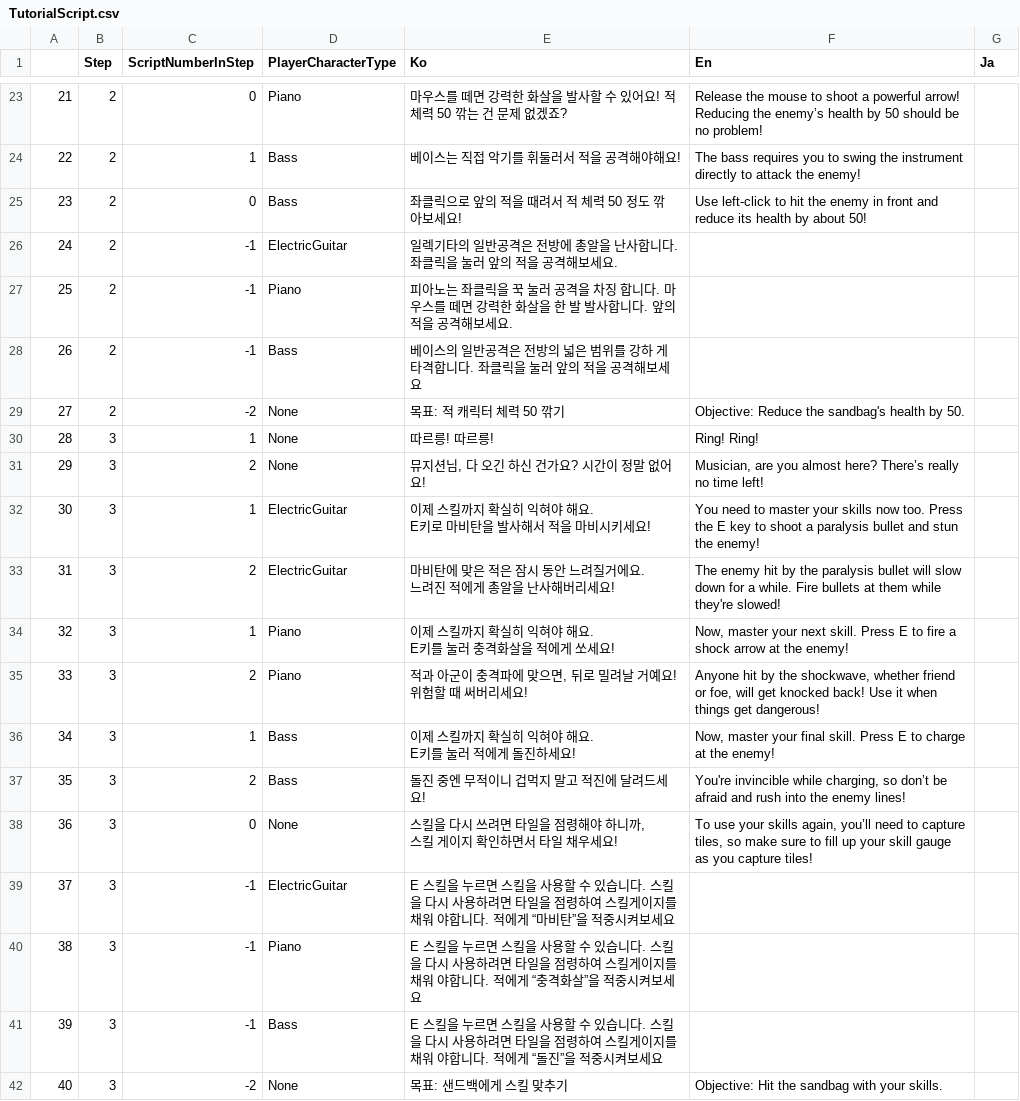
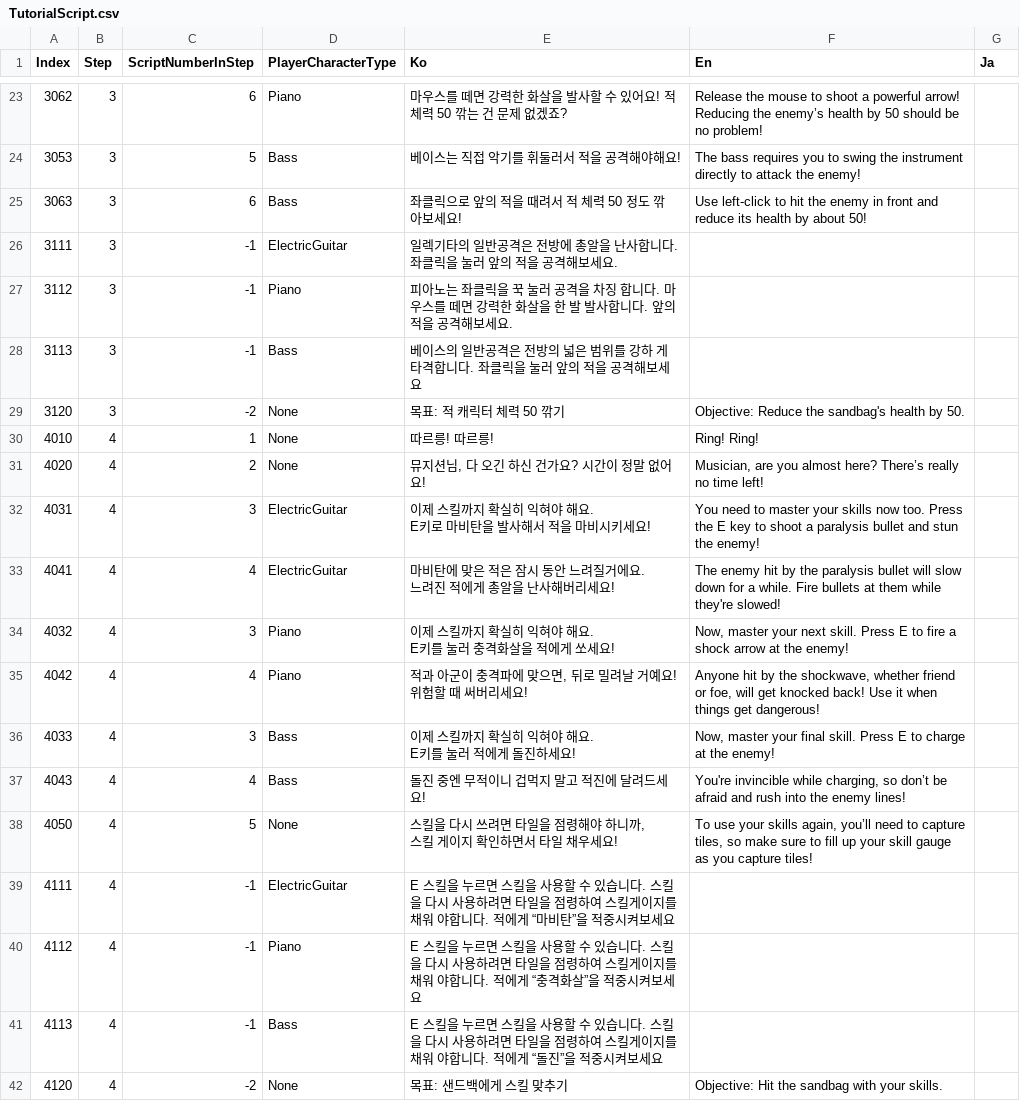
Before and after one commit to CK24-Surround/stereomix, a CSV file: StereoMix/DataTable/TutorialScript.csv, drawn as a sheet; only a part is shown, gaps mark what is left out; the diff covers the shown part only.

```diff
--- a/StereoMix/DataTable/TutorialScript.csv
+++ b/StereoMix/DataTable/TutorialScript.csv
@@ -1 +1 @@
-,Step,ScriptNumberInStep,PlayerCharacterType,Ko,En,Ja
+Index,Step,ScriptNumberInStep,PlayerCharacterType,Ko,En,Ja
@@ -26,27 +26,27 @@
-21,2,0,Piano,마우스를 떼면 강력한 화살을 발사할 수 있어요! 적 체력 50 깎는 건 문제 없겠죠?,Release the mouse to shoot a powerful arrow! Reducing the enemy’s health by 50 should be no problem!,
-22,2,1,Bass,베이스는 직접 악기를 휘둘러서 적을 공격해야해요!,The bass requires you to swing the instrument directly to attack the enemy!,
-23,2,0,Bass,좌클릭으로 앞의 적을 때려서 적 체력 50 정도 깎아보세요!,Use left-click to hit the enemy in front and reduce its health by about 50!,
-24,2,-1,ElectricGuitar,일렉기타의 일반공격은 전방에 총알을 난사합니다. 좌클릭을 눌러 앞의 적을 공격해보세요.,,
-25,2,-1,Piano,피아노는 좌클릭을 꾹 눌러 공격을 차징 합니다. 마우스를 떼면 강력한 화살을 한 발 발사합니다. 앞의 적을 공격해보세요.,,
-26,2,-1,Bass,베이스의 일반공격은 전방의 넓은 범위를 강하 게 타격합니다. 좌클릭을 눌러 앞의 적을 공격해보세요,,
-27,2,-2,None,"목표: 적 캐릭터 체력 50 깎기
-",Objective: Reduce the sandbag's health by 50.,
-28,3,1,None,따르릉! 따르릉!,Ring! Ring!,
-29,3,2,None,"뮤지션님, 다 오긴 하신 건가요? 시간이 정말 없어요!","Musician, are you almost here? There’s really no time left!",
-30,3,1,ElectricGuitar,"이제 스킬까지 확실히 익혀야 해요.
-E키로 마비탄을 발사해서 적을 마비시키세요!",You need to master your skills now too. Press the E key to shoot a paralysis bullet and stun the enemy!,
-31,3,2,ElectricGuitar,"마비탄에 맞은 적은 잠시 동안 느려질거에요.
-느려진 적에게 총알을 난사해버리세요!",The enemy hit by the paralysis bullet will slow down for a while. Fire bullets at them while they're slowed!,
-32,3,1,Piano,"이제 스킬까지 확실히 익혀야 해요.
-E키를 눌러 충격화살을 적에게 쏘세요! ","Now, master your next skill. Press E to fire a shock arrow at the enemy!",
-33,3,2,Piano,"적과 아군이 충격파에 맞으면, 뒤로 밀려날 거예요!
-위험할 때 써버리세요!","Anyone hit by the shockwave, whether friend or foe, will get knocked back! Use it when things get dangerous!",
-34,3,1,Bass,"이제 스킬까지 확실히 익혀야 해요.
-E키를 눌러 적에게 돌진하세요!","Now, master your final skill. Press E to charge at the enemy!",
-35,3,2,Bass,돌진 중엔 무적이니 겁먹지 말고 적진에 달려드세요!,"You're invincible while charging, so don’t be afraid and rush into the enemy lines!",
-36,3,0,None,"스킬을 다시 쓰려면 타일을 점령해야 하니까,
-스킬 게이지 확인하면서 타일 채우세요!","To use your skills again, you’ll need to capture tiles, so make sure to fill up your skill gauge as you capture tiles!",
-37,3,-1,ElectricGuitar,E 스킬을 누르면 스킬을 사용할 수 있습니다. 스킬을 다시 사용하려면 타일을 점령하여 스킬게이지를 채워 야합니다. 적에게 “마비탄”을 적중시켜보세요,,
-38,3,-1,Piano,E 스킬을 누르면 스킬을 사용할 수 있습니다. 스킬을 다시 사용하려면 타일을 점령하여 스킬게이지를 채워 야합니다. 적에게 “충격화살”을 적중시켜보세요,,
-39,3,-1,Bass,E 스킬을 누르면 스킬을 사용할 수 있습니다. 스킬을 다시 사용하려면 타일을 점령하여 스킬게이지를 채워 야합니다. 적에게 “돌진”을 적중시켜보세요,,
-40,3,-2,None,목표: 샌드백에게 스킬 맞추기,Objective: Hit the sandbag with your skills.,
+3062,3,6,Piano,마우스를 떼면 강력한 화살을 발사할 수 있어요! 적 체력 50 깎는 건 문제 없겠죠?,Release the mouse to shoot a powerful arrow! Reducing the enemy’s health by 50 should be no problem!,
+3053,3,5,Bass,베이스는 직접 악기를 휘둘러서 적을 공격해야해요!,The bass requires you to swing the instrument directly to attack the enemy!,
+3063,3,6,Bass,좌클릭으로 앞의 적을 때려서 적 체력 50 정도 깎아보세요!,Use left-click to hit the enemy in front and reduce its health by about 50!,
+3111,3,-1,ElectricGuitar,일렉기타의 일반공격은 전방에 총알을 난사합니다. 좌클릭을 눌러 앞의 적을 공격해보세요.,,
+3112,3,-1,Piano,피아노는 좌클릭을 꾹 눌러 공격을 차징 합니다. 마우스를 떼면 강력한 화살을 한 발 발사합니다. 앞의 적을 공격해보세요.,,
+3113,3,-1,Bass,베이스의 일반공격은 전방의 넓은 범위를 강하 게 타격합니다. 좌클릭을 눌러 앞의 적을 공격해보세요,,
+3120,3,-2,None,"목표: 적 캐릭터 체력 50 깎기
+",Objective: Reduce the sandbag's health by 50.,
+4010,4,1,None,따르릉! 따르릉!,Ring! Ring!,
+4020,4,2,None,"뮤지션님, 다 오긴 하신 건가요? 시간이 정말 없어요!","Musician, are you almost here? There’s really no time left!",
+4031,4,3,ElectricGuitar,"이제 스킬까지 확실히 익혀야 해요.
+E키로 마비탄을 발사해서 적을 마비시키세요!",You need to master your skills now too. Press the E key to shoot a paralysis bullet and stun the enemy!,
+4041,4,4,ElectricGuitar,"마비탄에 맞은 적은 잠시 동안 느려질거에요.
+느려진 적에게 총알을 난사해버리세요!",The enemy hit by the paralysis bullet will slow down for a while. Fire bullets at them while they're slowed!,
+4032,4,3,Piano,"이제 스킬까지 확실히 익혀야 해요.
+E키를 눌러 충격화살을 적에게 쏘세요! ","Now, master your next skill. Press E to fire a shock arrow at the enemy!",
+4042,4,4,Piano,"적과 아군이 충격파에 맞으면, 뒤로 밀려날 거예요!
+위험할 때 써버리세요!","Anyone hit by the shockwave, whether friend or foe, will get knocked back! Use it when things get dangerous!",
+4033,4,3,Bass,"이제 스킬까지 확실히 익혀야 해요.
+E키를 눌러 적에게 돌진하세요!","Now, master your final skill. Press E to charge at the enemy!",
+4043,4,4,Bass,돌진 중엔 무적이니 겁먹지 말고 적진에 달려드세요!,"You're invincible while charging, so don’t be afraid and rush into the enemy lines!",
+4050,4,5,None,"스킬을 다시 쓰려면 타일을 점령해야 하니까,
+스킬 게이지 확인하면서 타일 채우세요!","To use your skills again, you’ll need to capture tiles, so make sure to fill up your skill gauge as you capture tiles!",
+4111,4,-1,ElectricGuitar,E 스킬을 누르면 스킬을 사용할 수 있습니다. 스킬을 다시 사용하려면 타일을 점령하여 스킬게이지를 채워 야합니다. 적에게 “마비탄”을 적중시켜보세요,,
+4112,4,-1,Piano,E 스킬을 누르면 스킬을 사용할 수 있습니다. 스킬을 다시 사용하려면 타일을 점령하여 스킬게이지를 채워 야합니다. 적에게 “충격화살”을 적중시켜보세요,,
+4113,4,-1,Bass,E 스킬을 누르면 스킬을 사용할 수 있습니다. 스킬을 다시 사용하려면 타일을 점령하여 스킬게이지를 채워 야합니다. 적에게 “돌진”을 적중시켜보세요,,
+4120,4,-2,None,목표: 샌드백에게 스킬 맞추기,Objective: Hit the sandbag with your skills.,
```
Also changed, not shown: 126 edited cells elsewhere in this file, 6 other files.
